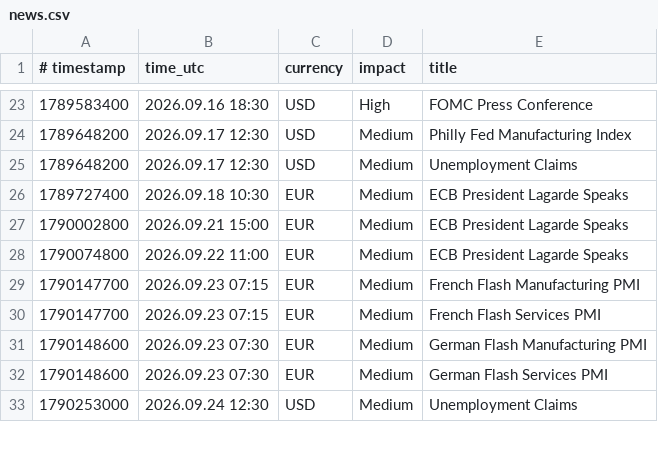
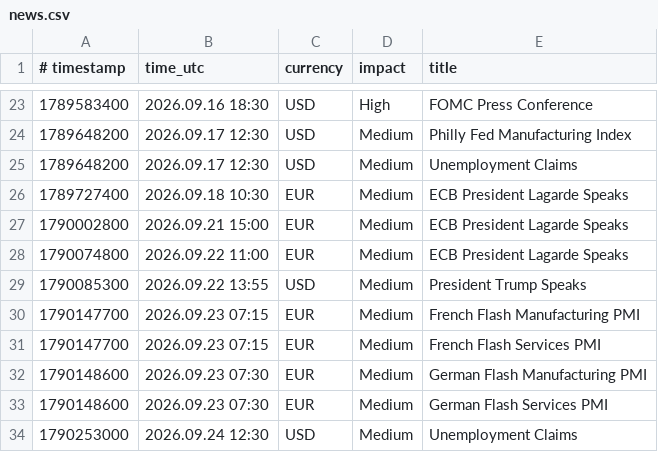
Before and after one commit to exor766/gc-news, a CSV file: news.csv, drawn as a sheet; only a part is shown, gaps mark what is left out; the diff names each change by its address in the sheet, - before the commit and + after, or states it on an @@ line.

```diff
--- a/news.csv
+++ b/news.csv
+row 29: 1790085300 | 2026.09.22 13:55 | USD | Medium | President Trump Speaks
```
Also changed, not shown: 2 other files.
